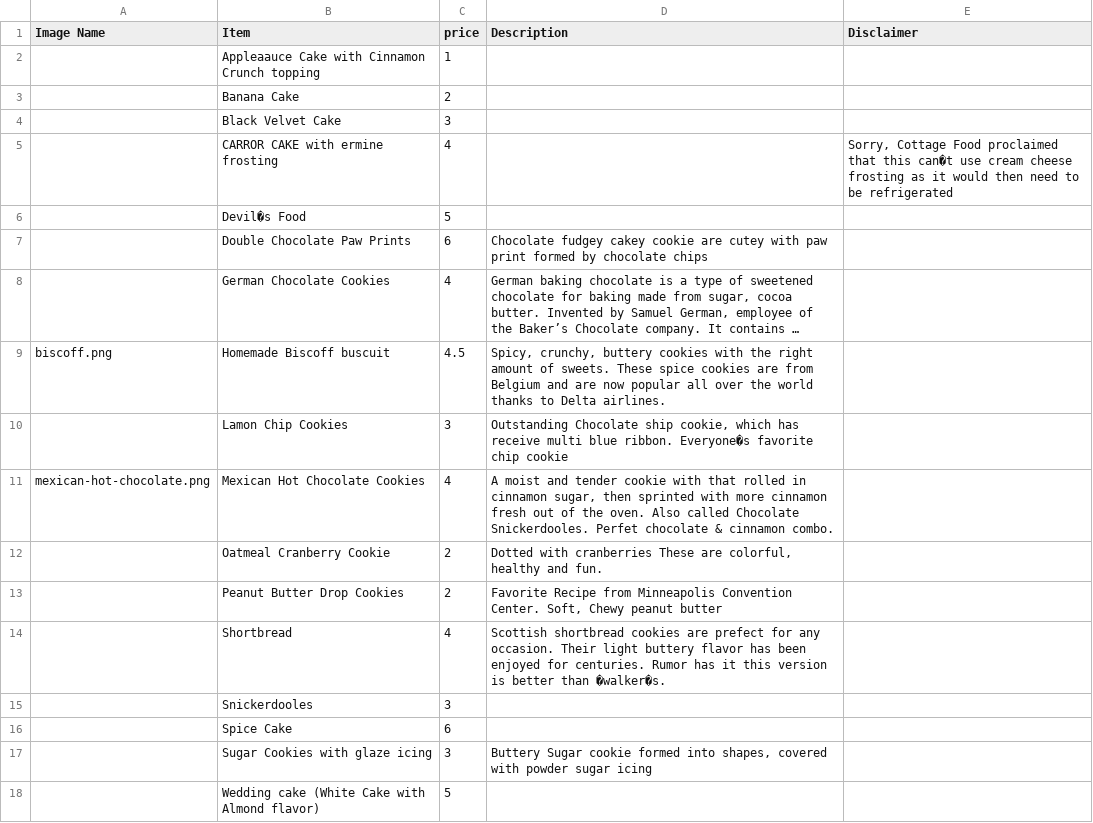
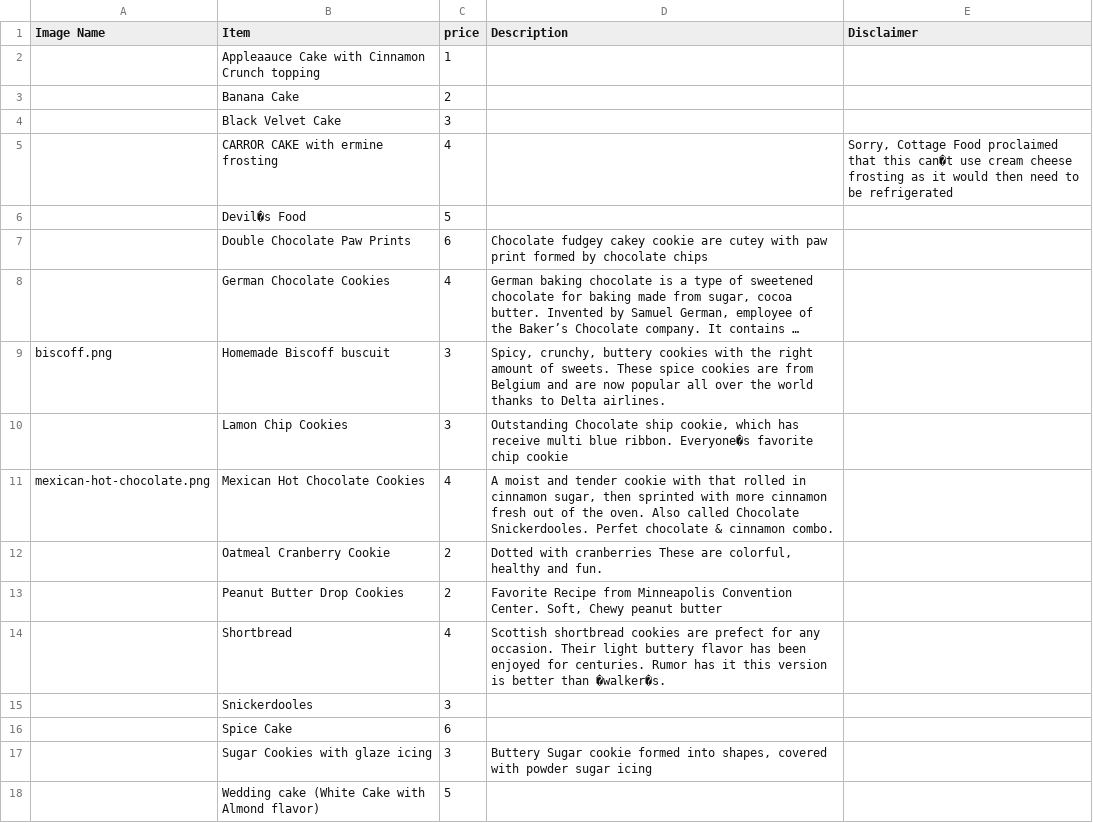
Before and after one commit to richardmolumygit/sugarShackCode, a CSV file: liveContent/catalog.csv, drawn as a sheet; long unchanged cells end in …; the diff names each change by its address in the sheet, - before the commit and + after, or states it on an @@ line.

Commit message:
Removed hardcoded price

```diff
--- a/liveContent/catalog.csv
+++ b/liveContent/catalog.csv
-C9 (price): 4.5
+C9 (price): 3
```
Also changed, not shown: 1 other file.
